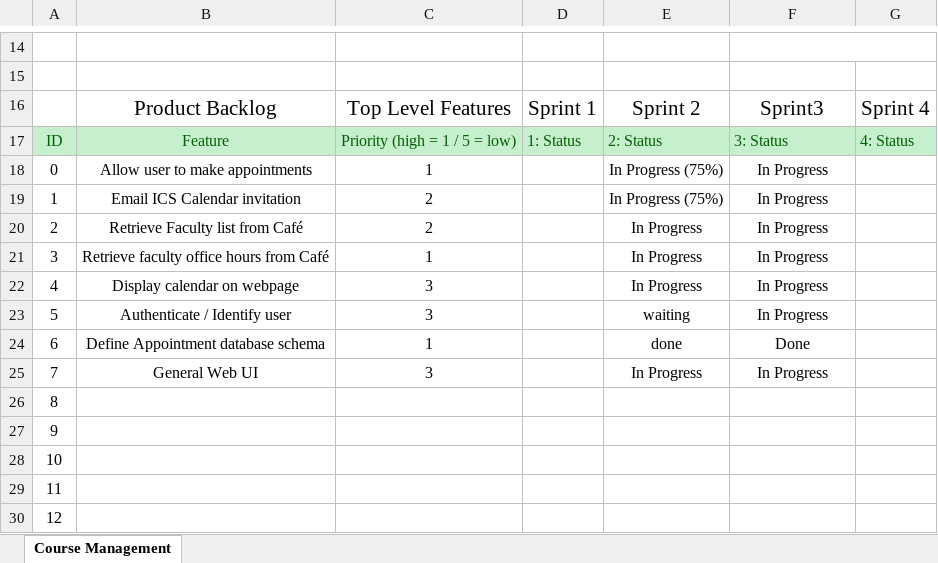
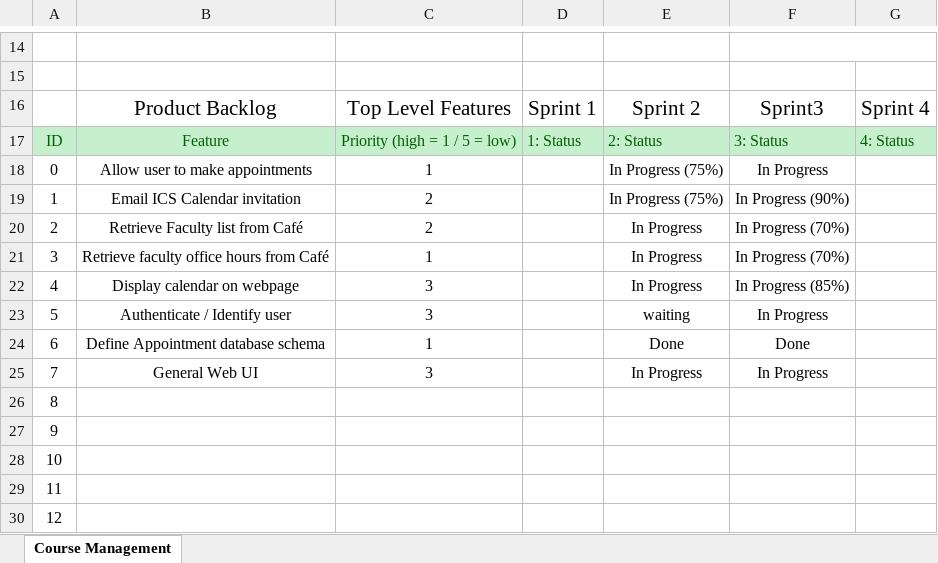
Before and after one commit to jgrussjr/cis315_OfficeHours, an Excel workbook: Documentation/backlogs/masterProductBacklog.xlsx, sheet Course Management, drawn as a sheet; only a part is shown, gaps mark what is left out; values as stored, in another font and other column widths than the file's, no borders; the diff covers the shown part only; the diff names each change by its address in the sheet, - before the commit and + after, or states it on an @@ line.

```diff
--- a/Documentation/backlogs/masterProductBacklog.xlsx (sheet Course Management)
+++ b/Documentation/backlogs/masterProductBacklog.xlsx (sheet Course Management)
-F19: In Progress
+F19: In Progress (90%)
-F20:F21: In Progress
+F20:F21: In Progress (70%)
-F22: In Progress
+F22: In Progress (85%)
-E24: done
+E24: Done
```
Also changed, not shown: 1 added row and 22 edited cells elsewhere in this sheet, 7 other files.
